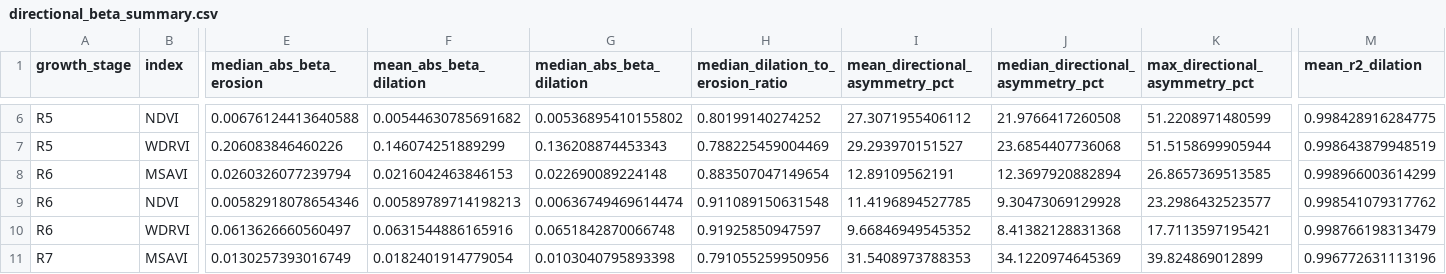
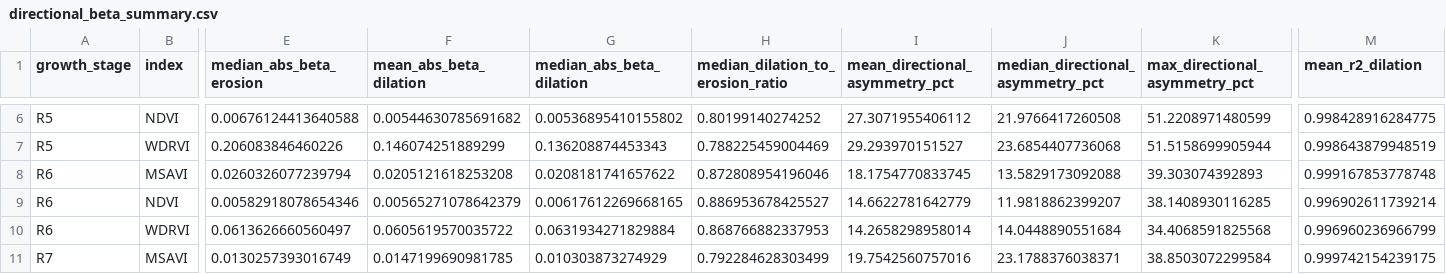
Before and after one commit to JGB-GIS-RS/common-bean-uav-canopy-boundary-sensitivity, a CSV file: derived/boundary_sensitivity/directional_beta_summary.csv, drawn as a sheet; only a part is shown, gaps mark what is left out; the diff covers the shown part only; the diff names each change by its address in the sheet, - before the commit and + after, or states it on an @@ line.

Commit message:
R2-01: update verified directional_beta_summary.csv

```diff
--- a/derived/boundary_sensitivity/directional_beta_summary.csv
+++ b/derived/boundary_sensitivity/directional_beta_summary.csv
-F8 (mean_abs_beta_dilation): 0.0216042463846153
+F8 (mean_abs_beta_dilation): 0.0205121618253208
-G8 (median_abs_beta_dilation): 0.022690089224148
+G8 (median_abs_beta_dilation): 0.0208181741657622
-H8 (median_dilation_to_erosion_ratio): 0.883507047149654
+H8 (median_dilation_to_erosion_ratio): 0.872808954196046
-I8 (mean_directional_asymmetry_pct): 12.89109562191
+I8 (mean_directional_asymmetry_pct): 18.1754770833745
-J8 (median_directional_asymmetry_pct): 12.3697920882894
+J8 (median_directional_asymmetry_pct): 13.5829173092088
-K8 (max_directional_asymmetry_pct): 26.8657369513585
+K8 (max_directional_asymmetry_pct): 39.303074392893
-M8 (mean_r2_dilation): 0.998966003614299
+M8 (mean_r2_dilation): 0.999167853778748
-F9 (mean_abs_beta_dilation): 0.00589789714198213
+F9 (mean_abs_beta_dilation): 0.00565271078642379
-G9 (median_abs_beta_dilation): 0.00636749469614474
+G9 (median_abs_beta_dilation): 0.00617612269668165
-H9 (median_dilation_to_erosion_ratio): 0.911089150631548
+H9 (median_dilation_to_erosion_ratio): 0.886953678425527
-I9 (mean_directional_asymmetry_pct): 11.4196894527785
+I9 (mean_directional_asymmetry_pct): 14.6622781642779
-J9 (median_directional_asymmetry_pct): 9.30473069129928
+J9 (median_directional_asymmetry_pct): 11.9818862399207
-K9 (max_directional_asymmetry_pct): 23.2986432523577
+K9 (max_directional_asymmetry_pct): 38.1408930116285
-M9 (mean_r2_dilation): 0.998541079317762
+M9 (mean_r2_dilation): 0.996902611739214
-F10 (mean_abs_beta_dilation): 0.0631544886165916
+F10 (mean_abs_beta_dilation): 0.0605619570035722
-G10 (median_abs_beta_dilation): 0.0651842870066748
+G10 (median_abs_beta_dilation): 0.0631934271829884
-H10 (median_dilation_to_erosion_ratio): 0.91925850947597
+H10 (median_dilation_to_erosion_ratio): 0.868766882337953
-I10 (mean_directional_asymmetry_pct): 9.66846949545352
+I10 (mean_directional_asymmetry_pct): 14.2658298958014
-J10 (median_directional_asymmetry_pct): 8.41382128831368
+J10 (median_directional_asymmetry_pct): 14.0448890551684
-K10 (max_directional_asymmetry_pct): 17.7113597195421
+K10 (max_directional_asymmetry_pct): 34.4068591825568
-M10 (mean_r2_dilation): 0.998766198313479
+M10 (mean_r2_dilation): 0.996960236966799
-F11 (mean_abs_beta_dilation): 0.0182401914779054
+F11 (mean_abs_beta_dilation): 0.0147199690981785
-G11 (median_abs_beta_dilation): 0.0103040795893398
+G11 (median_abs_beta_dilation): 0.010303873274929
-H11 (median_dilation_to_erosion_ratio): 0.791055259950956
+H11 (median_dilation_to_erosion_ratio): 0.792284628303499
-I11 (mean_directional_asymmetry_pct): 31.5408973788353
+I11 (mean_directional_asymmetry_pct): 19.7542560757016
-J11 (median_directional_asymmetry_pct): 34.1220974645369
+J11 (median_directional_asymmetry_pct): 23.1788376038371
-K11 (max_directional_asymmetry_pct): 39.824869012899
+K11 (max_directional_asymmetry_pct): 38.8503072299584
-M11 (mean_r2_dilation): 0.996772631113196
+M11 (mean_r2_dilation): 0.999742154239175
```
Also changed, not shown: 35 edited cells elsewhere in this file.
